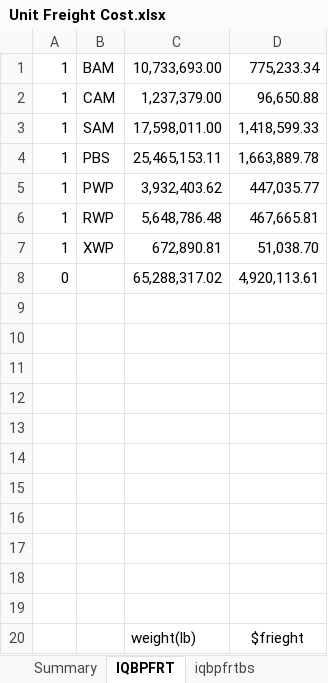
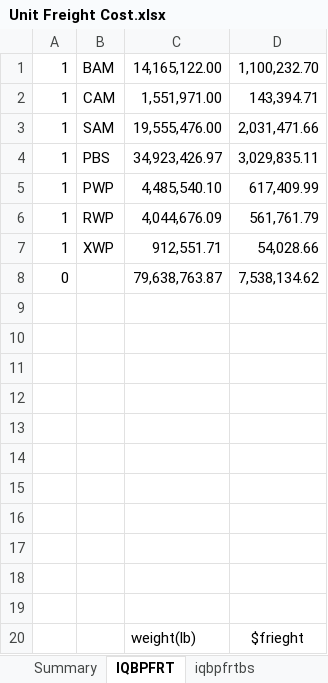
Before and after one commit to TW168/warship-v2, an Excel workbook: raw_data/John/Unit Freight Cost.xlsx, sheet IQBPFRT, drawn as a sheet; values as stored, in another font and other column widths than the file's, no borders; the diff names each change by its address in the sheet, - before the commit and + after, or states it on an @@ line.

```diff
--- a/raw_data/John/Unit Freight Cost.xlsx (sheet IQBPFRT)
+++ b/raw_data/John/Unit Freight Cost.xlsx (sheet IQBPFRT)
-C1: 10,733,693.00
+C1: 14,165,122.00
-D1: 775,233.34
+D1: 1,100,232.70
-C2: 1,237,379.00
+C2: 1,551,971.00
-D2: 96,650.88
+D2: 143,394.71
-C3: 17,598,011.00
+C3: 19,555,476.00
-D3: 1,418,599.33
+D3: 2,031,471.66
-C4: 25,465,153.11
+C4: 34,923,426.97
-D4: 1,663,889.78
+D4: 3,029,835.11
-C5: 3,932,403.62
+C5: 4,485,540.10
-D5: 447,035.77
+D5: 617,409.99
-C6: 5,648,786.48
+C6: 4,044,676.09
-D6: 467,665.81
+D6: 561,761.79
-C7: 672,890.81
+C7: 912,551.71
-D7: 51,038.70
+D7: 54,028.66
-C8: 65,288,317.02
+C8: 79,638,763.87
-D8: 4,920,113.61
+D8: 7,538,134.62
```
Also changed, not shown: sheet Summary, sheet iqbpfrtbs, formulas that keep their value, hidden cells, raw_data/John/Transp Type.xlsx, raw_data/Mei/AMJK Frt cost breakdown by plants.xlsx, 32 other files.
